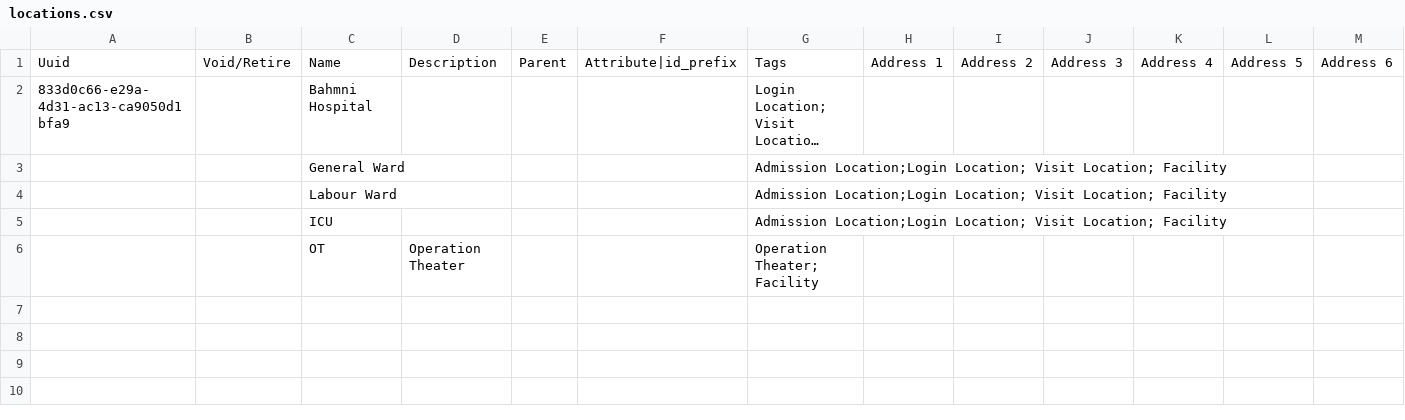
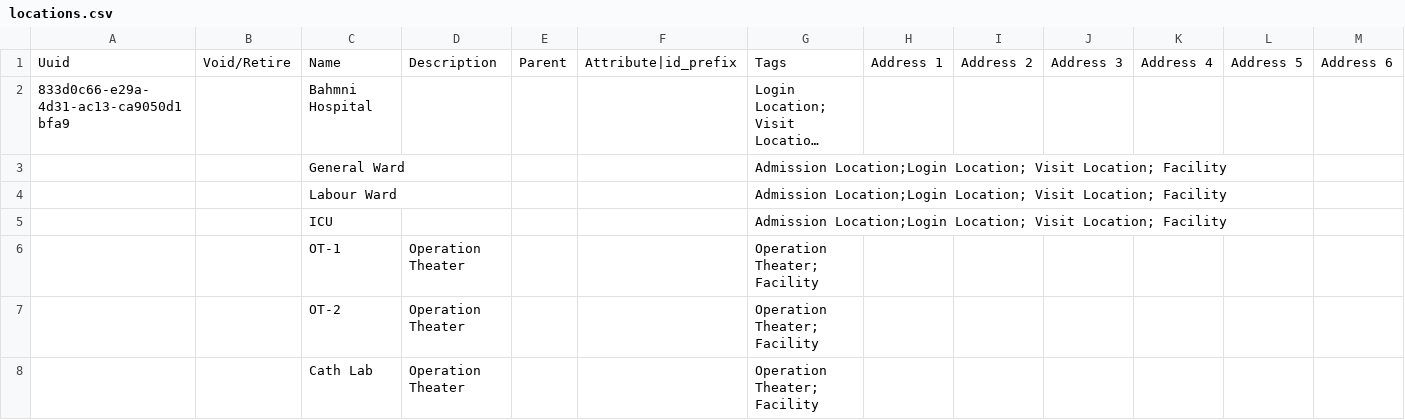
Before and after one commit to Bahmni/clinic-config, a CSV file: masterdata/configuration/locations/locations.csv, drawn as a sheet; only a part is shown; long unchanged cells end in …; rows hold the shown columns only; the diff names each change by its address in the sheet, - before the commit and + after, or states it on an @@ line.

Commit message:
Add. OT locations
Co-authored-by:Sweety Sharma, Pooja Deshpande

```diff
--- a/masterdata/configuration/locations/locations.csv
+++ b/masterdata/configuration/locations/locations.csv
-C6: OT
+C6: OT-1
+row 7:  |  | OT-2 | Operation Theater |  |  | Operation Theater; Facility
+row 8:  |  | Cath Lab | Operation Theater |  |  | Operation Theater; Facility
```
